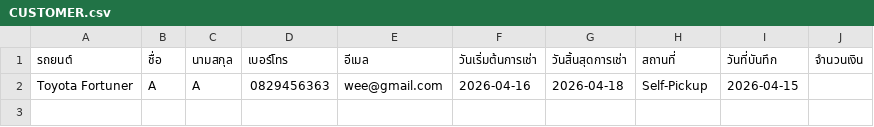
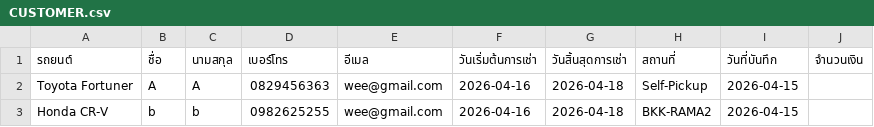
Before and after one commit to Txpxt-xuto/Project-idea, a CSV file: NEW-Website/CUSTOMER.csv, drawn as a sheet.

Commit message:
Update CUSTOMER.csv

```diff
--- a/NEW-Website/CUSTOMER.csv
+++ b/NEW-Website/CUSTOMER.csv
@@ -2 +2,2 @@
 Toyota Fortuner,A,A,0829456363,wee@gmail.com,2026-04-16,2026-04-18,Self-Pickup,2026-04-15,
+Honda CR-V,b,b,0982625255,wee@gmail.com,2026-04-16,2026-04-18,BKK-RAMA2,2026-04-15,
```
